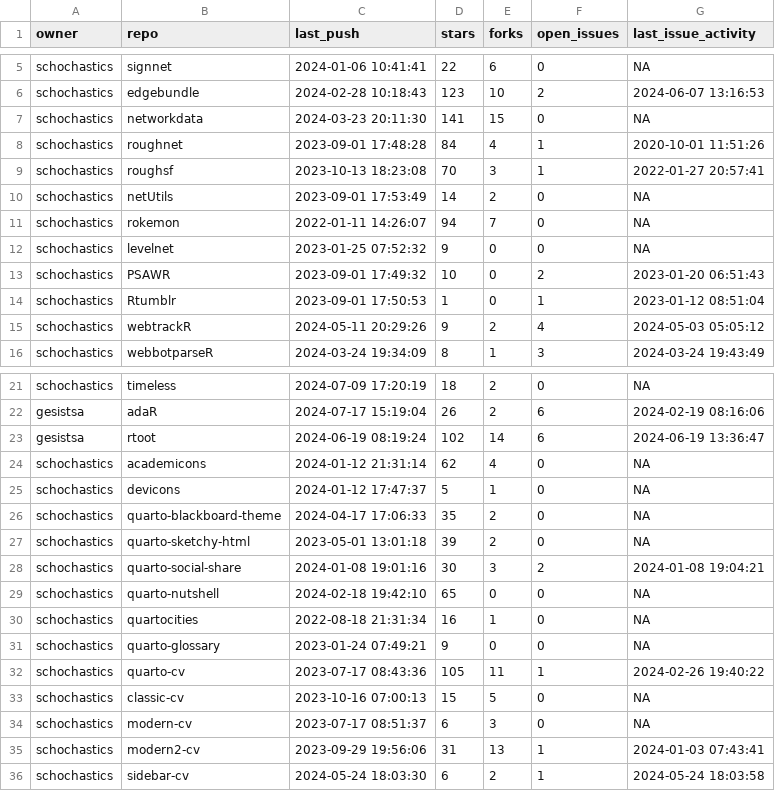
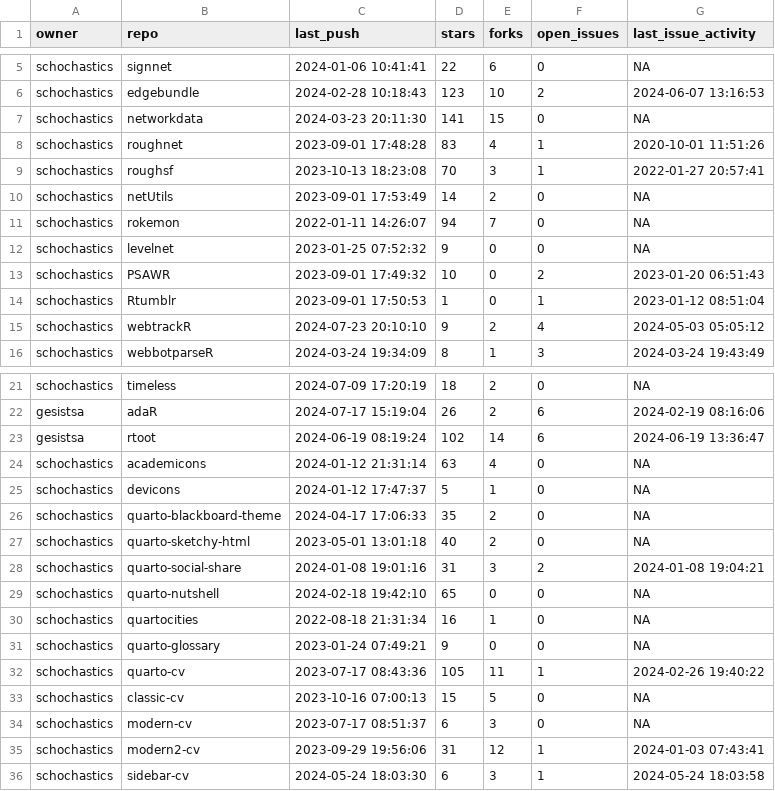
Before and after one commit to schochastics/gh-dashboard, a CSV file: current_week.csv, drawn as a sheet; only a part is shown, gaps mark what is left out.

```diff
--- a/current_week.csv
+++ b/current_week.csv
@@ -7,3 +7,3 @@
 "schochastics","networkdata",2024-03-23 20:11:30,141,15,0,NA
-"schochastics","roughnet",2023-09-01 17:48:28,84,4,1,2020-10-01 11:51:26
+"schochastics","roughnet",2023-09-01 17:48:28,83,4,1,2020-10-01 11:51:26
 "schochastics","roughsf",2023-10-13 18:23:08,70,3,1,2022-01-27 20:57:41
@@ -14,3 +14,3 @@
 "schochastics","Rtumblr",2023-09-01 17:50:53,1,0,1,2023-01-12 08:51:04
-"schochastics","webtrackR",2024-05-11 20:29:26,9,2,4,2024-05-03 05:05:12
+"schochastics","webtrackR",2024-07-23 20:10:10,9,2,4,2024-05-03 05:05:12
 "schochastics","webbotparseR",2024-03-24 19:34:09,8,1,3,2024-03-24 19:43:49
@@ -23,7 +23,7 @@
 "gesistsa","rtoot",2024-06-19 08:19:24,102,14,6,2024-06-19 13:36:47
-"schochastics","academicons",2024-01-12 21:31:14,62,4,0,NA
+"schochastics","academicons",2024-01-12 21:31:14,63,4,0,NA
 "schochastics","devicons",2024-01-12 17:47:37,5,1,0,NA
 "schochastics","quarto-blackboard-theme",2024-04-17 17:06:33,35,2,0,NA
-"schochastics","quarto-sketchy-html",2023-05-01 13:01:18,39,2,0,NA
-"schochastics","quarto-social-share",2024-01-08 19:01:16,30,3,2,2024-01-08 19:04:21
+"schochastics","quarto-sketchy-html",2023-05-01 13:01:18,40,2,0,NA
+"schochastics","quarto-social-share",2024-01-08 19:01:16,31,3,2,2024-01-08 19:04:21
 "schochastics","quarto-nutshell",2024-02-18 19:42:10,65,0,0,NA
@@ -34,3 +34,3 @@
 "schochastics","modern-cv",2023-07-17 08:51:37,6,3,0,NA
-"schochastics","modern2-cv",2023-09-29 19:56:06,31,13,1,2024-01-03 07:43:41
-"schochastics","sidebar-cv",2024-05-24 18:03:30,6,2,1,2024-05-24 18:03:58
+"schochastics","modern2-cv",2023-09-29 19:56:06,31,12,1,2024-01-03 07:43:41
+"schochastics","sidebar-cv",2024-05-24 18:03:30,6,3,1,2024-05-24 18:03:58
```
Also changed, not shown: last_week.csv.
